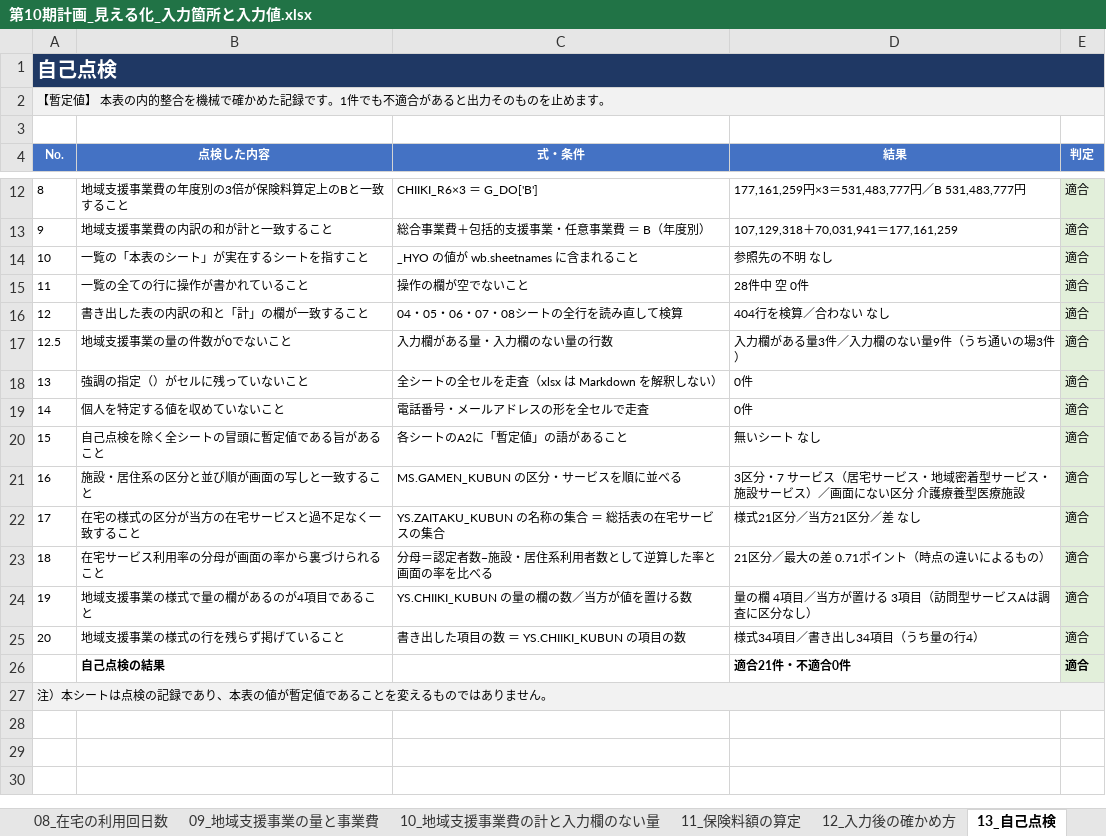
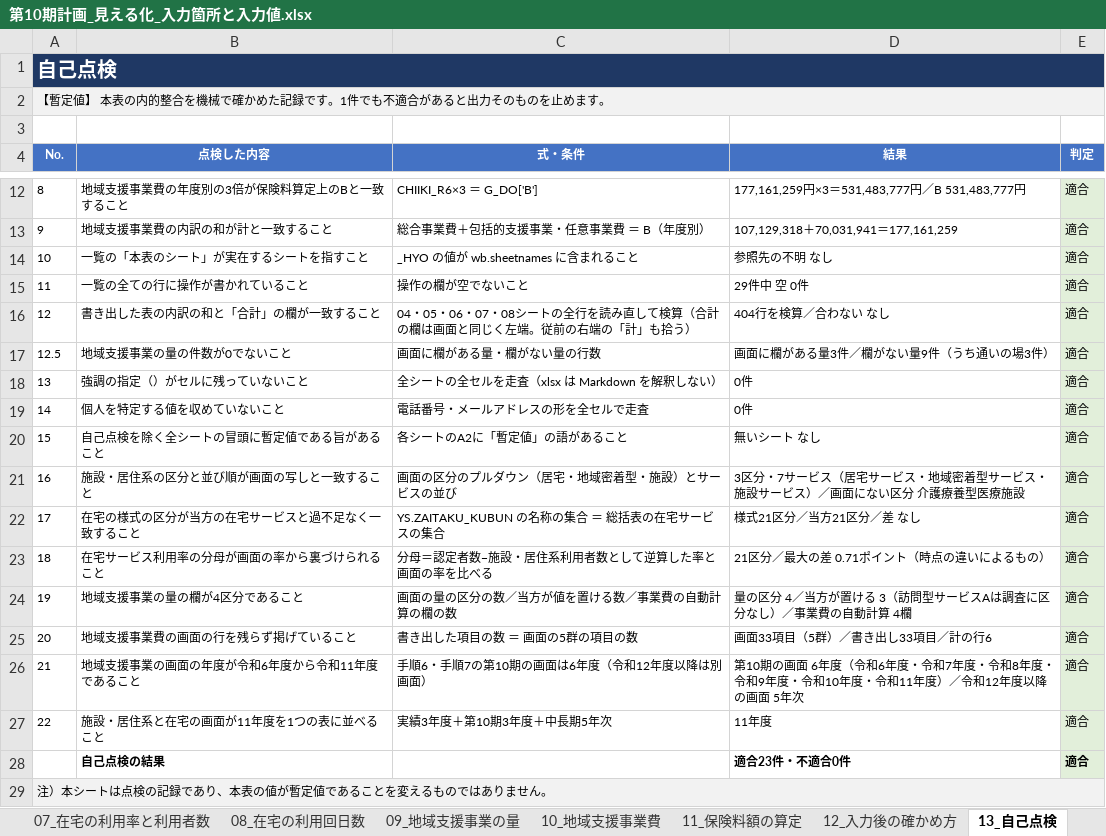
Before and after one commit to ryowakayama-gif/repository, an Excel workbook: output/第10期計画_見える化_入力箇所と入力値.xlsx, sheet 13_自己点検, drawn as a sheet; only a part is shown, gaps mark what is left out; values as stored, in another font and other column widths than the file's, no borders; addresses are those after the commit; the diff names each change by its address in the sheet, - before the commit and + after, or states it on an @@ line.

```diff
--- a/output/第10期計画_見える化_入力箇所と入力値.xlsx (sheet 13_自己点検)
+++ b/output/第10期計画_見える化_入力箇所と入力値.xlsx (sheet 13_自己点検)
-sheet tab: 09_地域支援事業の量と事業費
+sheet tab: 09_地域支援事業の量
-sheet tab: 10_地域支援事業費の計と入力欄のない量
+sheet tab: 10_地域支援事業費
-D15 (結果): 28件中 空 0件
+D15 (結果): 29件中 空 0件
-B16 (点検した内容): 書き出した表の内訳の和と「計」の欄が一致すること
+B16 (点検した内容): 書き出した表の内訳の和と「合計」の欄が一致すること
-C16 (式・条件): 04・05・06・07・08シートの全行を読み直して検算
+C16 (式・条件): 04・05・06・07・08シートの全行を読み直して検算（合計の欄は画面と同じく左端。従前の右端の「計」も拾う）
-C17 (式・条件): 入力欄がある量・入力欄のない量の行数
+C17 (式・条件): 画面に欄がある量・欄がない量の行数
-D17 (結果): 入力欄がある量3件／入力欄のない量9件（うち通いの場3件）
+D17 (結果): 画面に欄がある量3件／欄がない量9件（うち通いの場3件）
-C21 (式・条件): MS.GAMEN_KUBUN の区分・サービスを順に並べる
+C21 (式・条件): 画面の区分のプルダウン（居宅・地域密着型・施設）とサービスの並び
-D21 (結果): …医療施設
+D21 (結果): …医療施設
-B24 (点検した内容): 地域支援事業の様式で量の欄があるのが4項目であること
+B24 (点検した内容): 地域支援事業の量の欄が4区分であること
-C24 (式・条件): YS.CHIIKI_KUBUN の量の欄の数／当方が値を置ける数
+C24 (式・条件): 画面の量の区分の数／当方が値を置ける数／事業費の自動計算の欄の数
-D24 (結果): 量の欄 4項目／当方が置ける 3項目（訪問型サービスAは調査に区分なし）
+D24 (結果): 量の区分 4／当方が置ける 3（訪問型サービスAは調査に区分なし）／事業費の自動計算 4欄
-B25 (点検した内容): 地域支援事業の様式の行を残らず掲げていること
+B25 (点検した内容): 地域支援事業費の画面の行を残らず掲げていること
-C25 (式・条件): 書き出した項目の数 ＝ YS.CHIIKI_KUBUN の項目の数
+C25 (式・条件): 書き出した項目の数 ＝ 画面の5群の項目の数
-D25 (結果): 様式34項目／書き出し34項目（うち量の行4）
+D25 (結果): 画面33項目（5群）／書き出し33項目／計の行6
+row 26: 21 | 地域支援事業の画面の年度が令和6年度から令和11年度であること | 手順6・手順7の第10期の画面は6年度（令和12年度以降は別画面） | 第10期の画面 6年度（令和6年度・令和7年度・令和8年度・令和9年度・令和10年度・令和11年度）／令和12年度以降の画面 5年次 | 適合
+row 27: 22 | 施設・居住系と在宅の画面が11年度を1つの表に並べること | 実績3年度＋第10期3年度＋中長期5年次 | 11年度 | 適合
-D28 (結果): 適合21件・不適合0件
+D28 (結果): 適合23件・不適合0件
```
Also changed, not shown: sheet 07_在宅の利用率と利用者数, sheet 09_地域支援事業の量, sheet 10_地域支援事業費, sheet 01_変更する箇所の一覧, sheet 06_施設居住系の利用者数, sheet 08_在宅の利用回日数, 1 more sheet, 5 other files.
